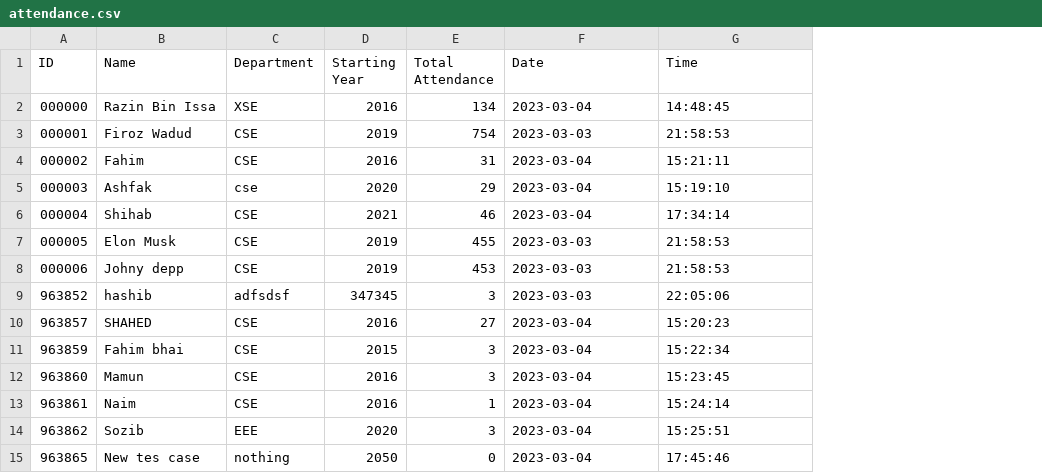
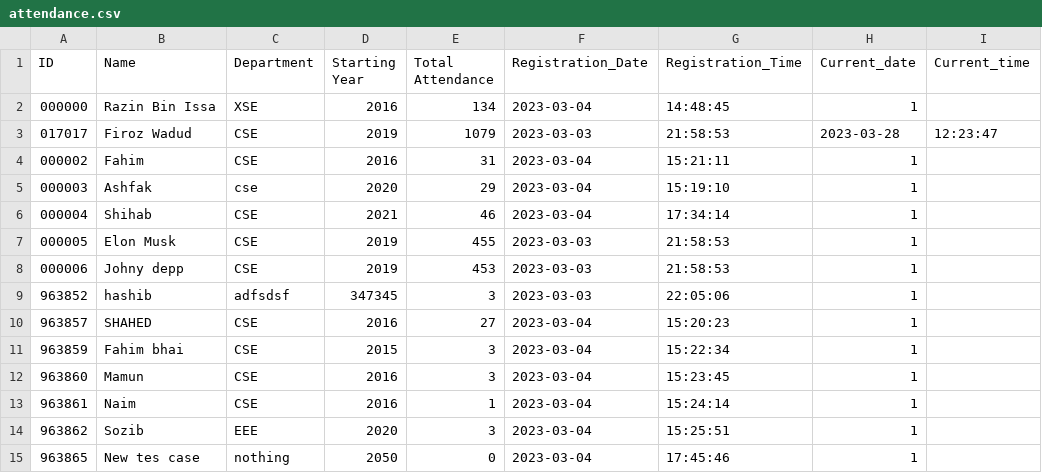
Before and after one commit to FirozWadud/Face-recognition, a CSV file: Data/attendance.csv, drawn as a sheet; the diff names each change by its address in the sheet, - before the commit and + after, or states it on an @@ line.

```diff
--- a/Data/attendance.csv
+++ b/Data/attendance.csv
+column H (Current_date), rows 2-15: 1 | 2023-03-28 | 1 | 1 | 1 | 1 | 1 | 1 | 1 | 1 | 1 | 1 | 1 | 1
+column I (Current_time), row 3: 12:23:47
-F1: Date
+F1: Registration_Date
-G1: Time
+G1: Registration_Time
-A3 (ID): 000001
+A3 (ID): 017017
-E3 (Total Attendance): 754
+E3 (Total Attendance): 1079
```
Also changed, not shown: 12 other files.
